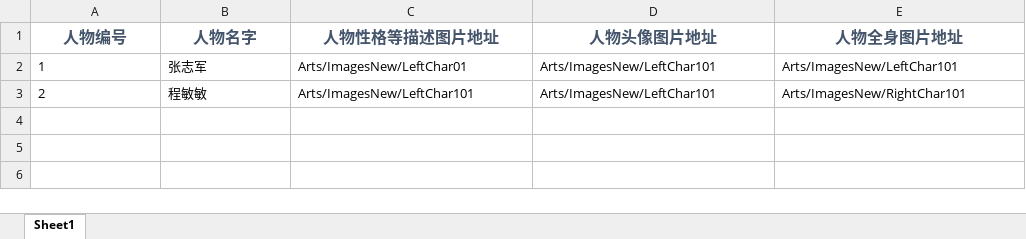
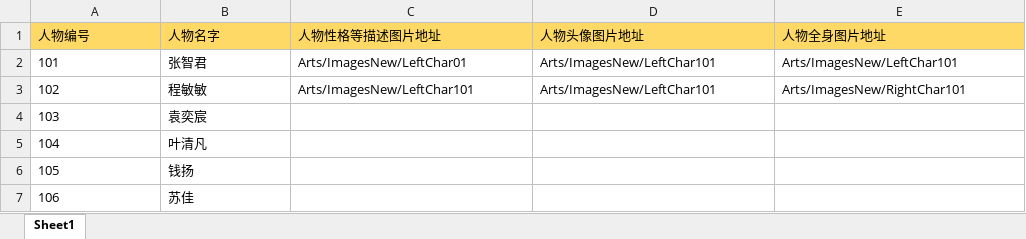
Before and after one commit to ZhytingOrion/ForgetfulCupid, an Excel workbook: Client/Assets/Excels/RoleInfo.xlsx, sheet Sheet1, drawn as a sheet; values as stored, in another font and other column widths than the file's, no borders; the diff names each change by its address in the sheet, - before the commit and + after, or states it on an @@ line.

```diff
--- a/Client/Assets/Excels/RoleInfo.xlsx (sheet Sheet1)
+++ b/Client/Assets/Excels/RoleInfo.xlsx (sheet Sheet1)
@@ A1:E1 fill: none → #FFD966, bold: on → off, text colour: #44546A → black, text size: smaller, alignment: center → left @@
-A2 (人物编号): 1
+A2 (人物编号): 101
-B2 (人物名字): 张志军
+B2 (人物名字): 张智君
-A3 (人物编号): 2
+A3 (人物编号): 102
+row 4: 103 | 袁奕宸
+row 5: 104 | 叶清凡
+row 6: 105 | 钱扬
+row 7: 106 | 苏佳
```
Also changed, not shown: Client/Assets/Excels/CardInfo.xlsx, Client/Assets/Excels/CardResultInfo.xlsx, 2 other files.
